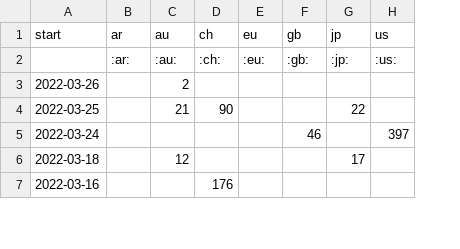
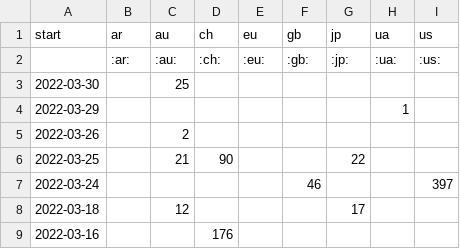
Before and after one commit to correctiv/ru-sanctions-dashboard, a CSV file: src/data/recent_origin_aggregation_table.csv, drawn as a sheet; only a part is shown; addresses are those after the commit; the diff names each change by its address in the sheet, - before the commit and + after, or states it on an @@ line.

Commit message:
:robot: automatic data build

```diff
--- a/src/data/recent_origin_aggregation_table.csv
+++ b/src/data/recent_origin_aggregation_table.csv
+column H (ua), row 2: :ua:
+row 3: 2022-03-30 |  | 25
+row 4: 2022-03-29 |  |  |  |  |  |  | 1
```
Also changed, not shown: src/data/recent_schema_aggregation_de.csv, src/data/recent_schema_aggregation_en.csv, 3 other files.
